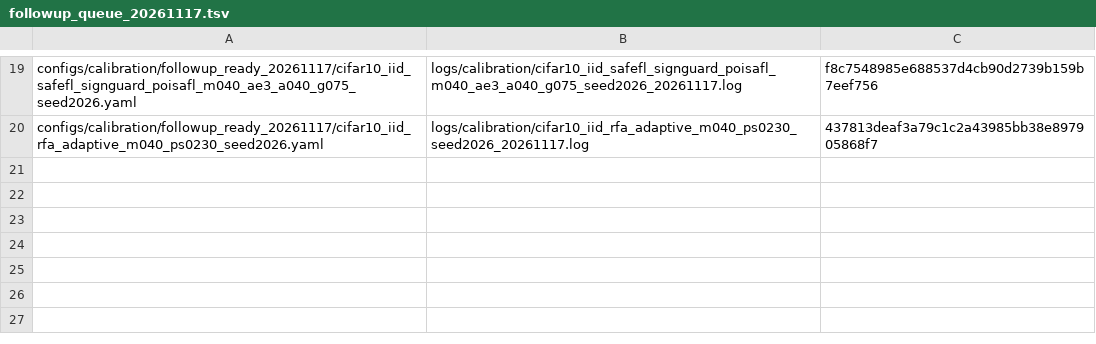
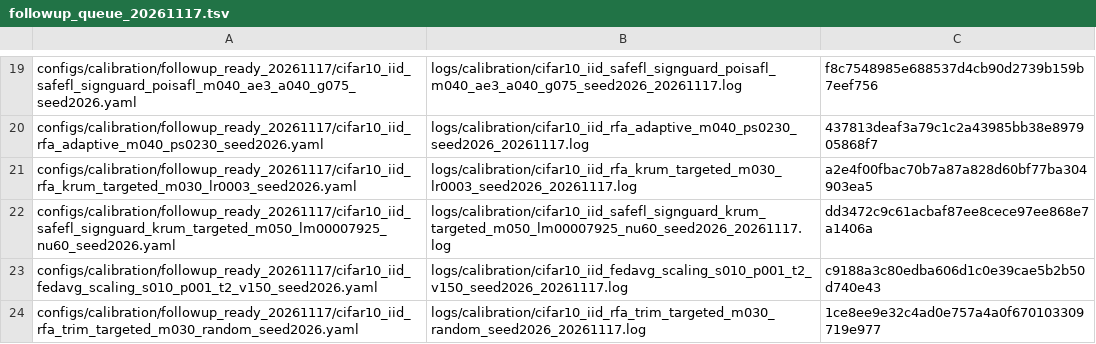
Before and after one commit to Dihaoda/H-FedSA, a TSV file: configs/calibration/followup_queue_20261117.tsv, drawn as a sheet; only a part is shown, gaps mark what is left out.

Commit message:
queue four remaining calibration cells

```diff
--- a/configs/calibration/followup_queue_20261117.tsv
+++ b/configs/calibration/followup_queue_20261117.tsv
@@ -20 +20,5 @@ configs/calibration/followup_ready_20261117/cifar10_iid_safefl_signguard_poisafl
 configs/calibration/followup_ready_20261117/cifar10_iid_rfa_adaptive_m040_ps0230_seed2026.yaml	logs/calibration/cifar10_iid_rfa_adaptive_m040_ps0230_seed2026_20261117.log	437813deaf3a79c1c2a43985bb38e897905868f7
+configs/calibration/followup_ready_20261117/cifar10_iid_rfa_krum_targeted_m030_lr0003_seed2026.yaml	logs/calibration/cifar10_iid_rfa_krum_targeted_m030_lr0003_seed2026_20261117.log	a2e4f00fbac70b7a87a828d60bf77ba304903ea5
+configs/calibration/followup_ready_20261117/cifar10_iid_safefl_signguard_krum_targeted_m050_lm00007925_nu60_seed2026.yaml	logs/calibration/cifar10_iid_safefl_signguard_krum_targeted_m050_lm00007925_nu60_seed2026_20261117.log	dd3472c9c61acbaf87ee8cece97ee868e7a1406a
+configs/calibration/followup_ready_20261117/cifar10_iid_fedavg_scaling_s010_p001_t2_v150_seed2026.yaml	logs/calibration/cifar10_iid_fedavg_scaling_s010_p001_t2_v150_seed2026_20261117.log	c9188a3c80edba606d1c0e39cae5b2b50d740e43
+configs/calibration/followup_ready_20261117/cifar10_iid_rfa_trim_targeted_m030_random_seed2026.yaml	logs/calibration/cifar10_iid_rfa_trim_targeted_m030_random_seed2026_20261117.log	1ce8ee9e32c4ad0e757a4a0f670103309719e977
```
